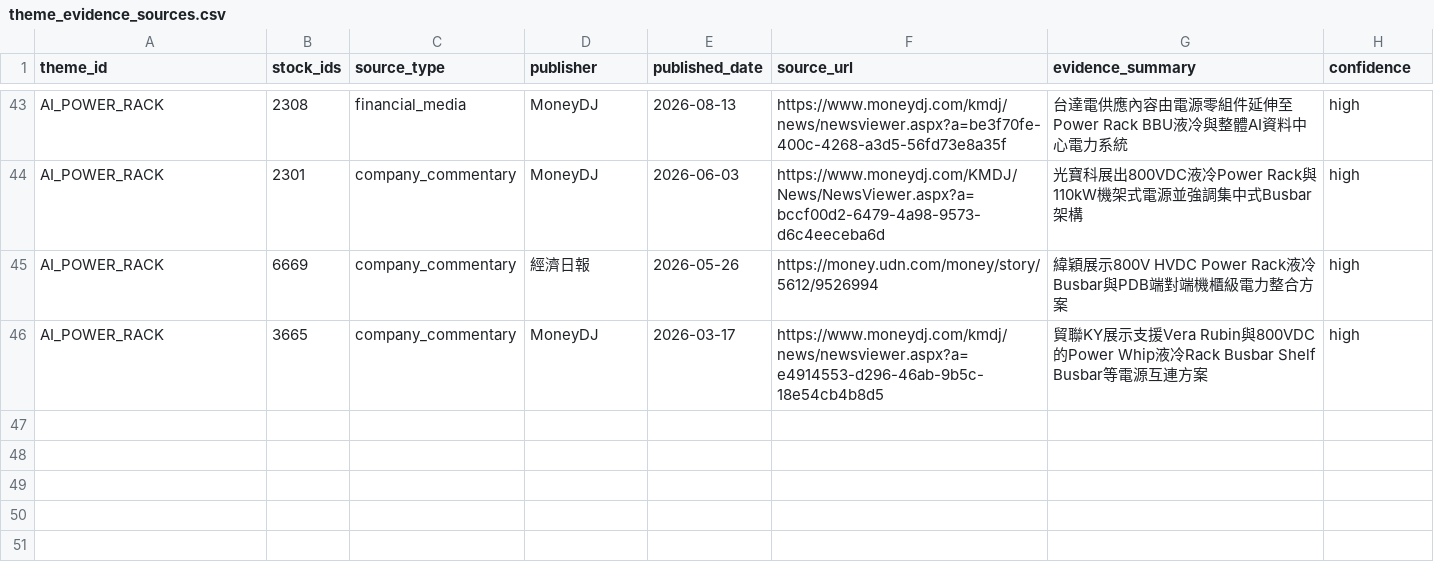
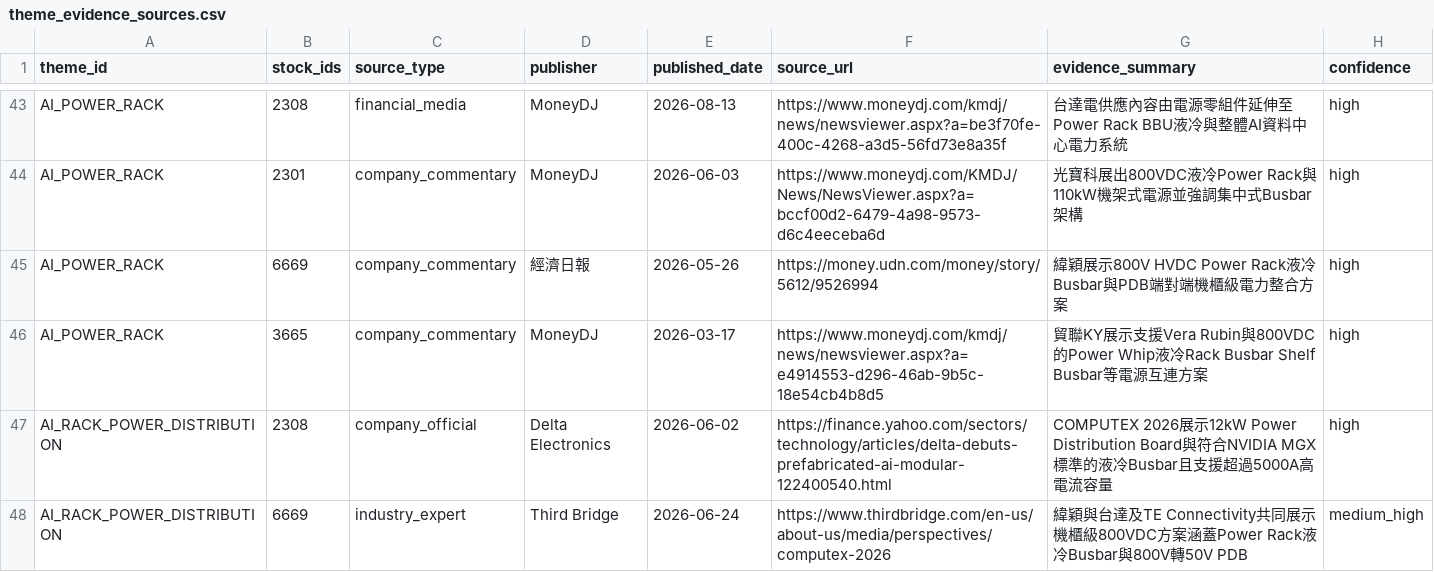
Before and after one commit to andryhappy0507-jpg/tw-stock-sector-radar, a CSV file: data/theme_evidence_sources.csv, drawn as a sheet; only a part is shown, gaps mark what is left out.

Commit message:
Add AI rack power distribution evidence

```diff
--- a/data/theme_evidence_sources.csv
+++ b/data/theme_evidence_sources.csv
@@ -46 +46,3 @@ AI_POWER_RACK,6669,company_commentary,經濟日報,2026-05-26,https://money.udn.
 AI_POWER_RACK,3665,company_commentary,MoneyDJ,2026-03-17,https://www.moneydj.com/kmdj/news/newsviewer.aspx?a=e4914553-d296-46ab-9b5c-18e54cb4b8d5,貿聯KY展示支援Vera Rubin與800VDC的Power Whip液冷Rack Busbar Shelf Busbar等電源互連方案,high
+AI_RACK_POWER_DISTRIBUTION,2308,company_official,Delta Electronics,2026-06-02,https://finance.yahoo.com/sectors/technology/articles/delta-debuts-prefabricated-ai-modular-122400540.html,COMPUTEX 2026展示12kW Power Distribution Board與符合NVIDIA MGX標準的液冷Busbar且支援超過5000A高電流容量,high
+AI_RACK_POWER_DISTRIBUTION,6669,industry_expert,Third Bridge,2026-06-24,https://www.thirdbridge.com/en-us/about-us/media/perspectives/computex-2026,緯穎與台達及TE Connectivity共同展示機櫃級800VDC方案涵蓋Power Rack液冷Busbar與800V轉50V PDB,medium_high
```
